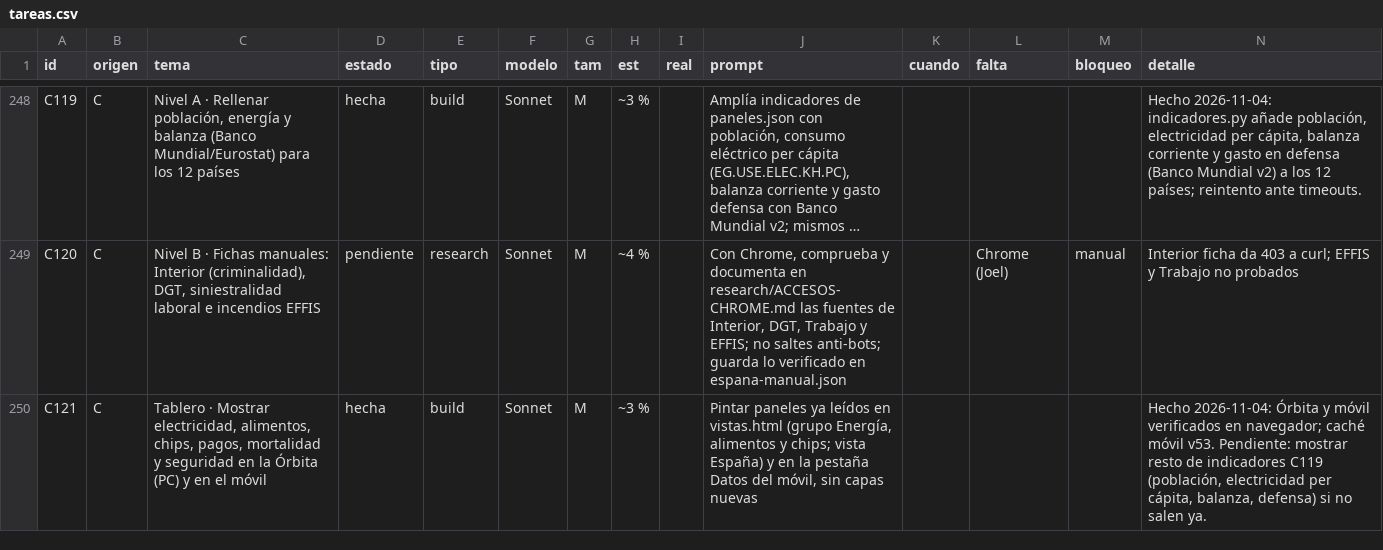
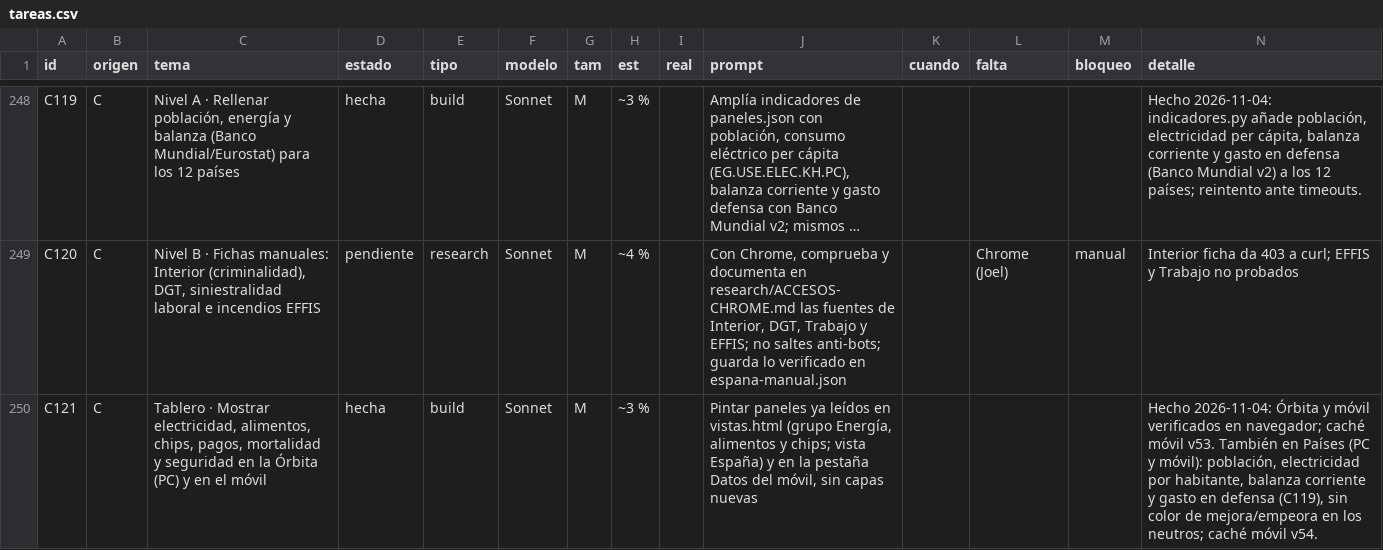
Before and after one commit to joeldragonball-jpg/requirements.txt, a CSV file: research/tareas.csv, drawn as a sheet; only a part is shown, gaps mark what is left out; long unchanged cells end in …; the diff names each change by its address in the sheet, - before the commit and + after, or states it on an @@ line.

```diff
--- a/research/tareas.csv
+++ b/research/tareas.csv
-N250 (detalle): …móvil v53. Pendiente: mostrar resto de indicadores C119 (población, electricidad per cápita, balanza, defensa) si no salen ya.
+N250 (detalle): …móvil v53. También en Países (PC y móvil): población, electricidad por habitante, balanza corriente y gasto en defensa (C119), sin color de mejora/empeora en los neutros; caché móvil v54.
```
Also changed, not shown: 7 other files.
